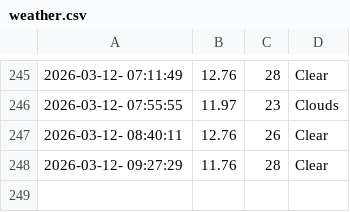
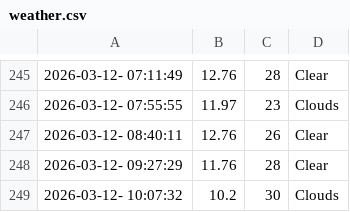
Before and after one commit to cheeserust/weather_5min, a CSV file: weather.csv, drawn as a sheet; only a part is shown, gaps mark what is left out; the diff names each change by its address in the sheet, - before the commit and + after, or states it on an @@ line.

```diff
--- a/weather.csv
+++ b/weather.csv
+row 249: 2026-03-12- 10:07:32 | 10.2 | 30 | Clouds
```
